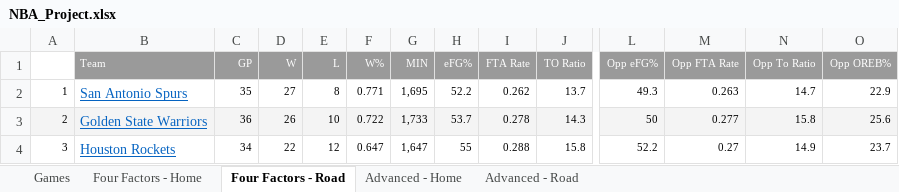
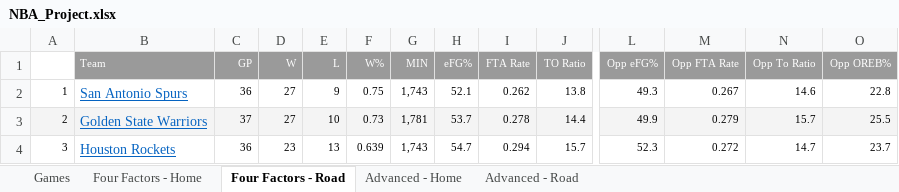
Before and after one commit to dlgoldman/DS-SF-30, an Excel workbook: final-project/3/NBA_Project.xlsx, sheet Four Factors - Road, drawn as a sheet; only a part is shown, gaps mark what is left out; values as stored, in another font and other column widths than the file's, no borders; the diff covers the shown part only; the diff names each change by its address in the sheet, - before the commit and + after, or states it on an @@ line.

```diff
--- a/final-project/3/NBA_Project.xlsx (sheet Four Factors - Road)
+++ b/final-project/3/NBA_Project.xlsx (sheet Four Factors - Road)
-C2 (GP): 35
+C2 (GP): 36
-E2 (L): 8
+E2 (L): 9
-F2 (W%): 0.771
+F2 (W%): 0.75
-G2 (MIN): 1,695
+G2 (MIN): 1,743
-H2 (eFG%): 52.2
+H2 (eFG%): 52.1
-J2 (TO Ratio): 13.7
+J2 (TO Ratio): 13.8
-M2 (Opp FTA Rate): 0.263
+M2 (Opp FTA Rate): 0.267
-N2 (Opp To Ratio): 14.7
+N2 (Opp To Ratio): 14.6
-O2 (Opp OREB%): 22.9
+O2 (Opp OREB%): 22.8
-C3 (GP): 36
+C3 (GP): 37
-D3 (W): 26
+D3 (W): 27
-F3 (W%): 0.722
+F3 (W%): 0.73
-G3 (MIN): 1,733
+G3 (MIN): 1,781
-J3 (TO Ratio): 14.3
+J3 (TO Ratio): 14.4
-L3 (Opp eFG%): 50
+L3 (Opp eFG%): 49.9
-M3 (Opp FTA Rate): 0.277
+M3 (Opp FTA Rate): 0.279
-N3 (Opp To Ratio): 15.8
+N3 (Opp To Ratio): 15.7
-O3 (Opp OREB%): 25.6
+O3 (Opp OREB%): 25.5
-C4 (GP): 34
+C4 (GP): 36
-D4 (W): 22
+D4 (W): 23
-E4 (L): 12
+E4 (L): 13
-F4 (W%): 0.647
+F4 (W%): 0.639
-G4 (MIN): 1,647
+G4 (MIN): 1,743
-H4 (eFG%): 55
+H4 (eFG%): 54.7
-I4 (FTA Rate): 0.288
+I4 (FTA Rate): 0.294
-J4 (TO Ratio): 15.8
+J4 (TO Ratio): 15.7
-L4 (Opp eFG%): 52.2
+L4 (Opp eFG%): 52.3
-M4 (Opp FTA Rate): 0.27
+M4 (Opp FTA Rate): 0.272
-N4 (Opp To Ratio): 14.9
+N4 (Opp To Ratio): 14.7
```
Also changed, not shown: 8 added rows, 8 removed rows, 118 edited cells and cell formats elsewhere in this sheet, sheet Games, sheet Advanced - Home, sheet Advanced - Road, sheet Four Factors - Home, hidden cells.
